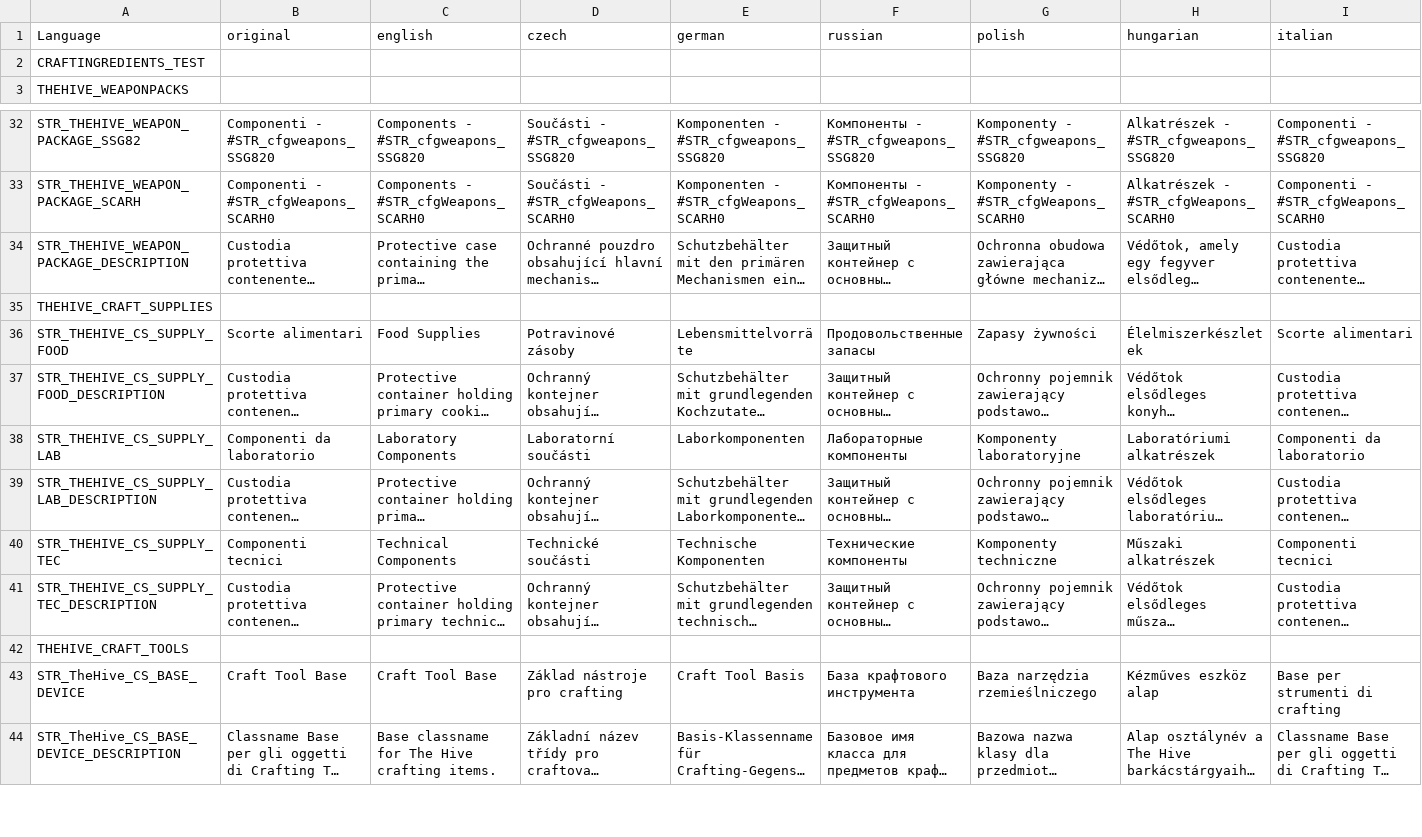
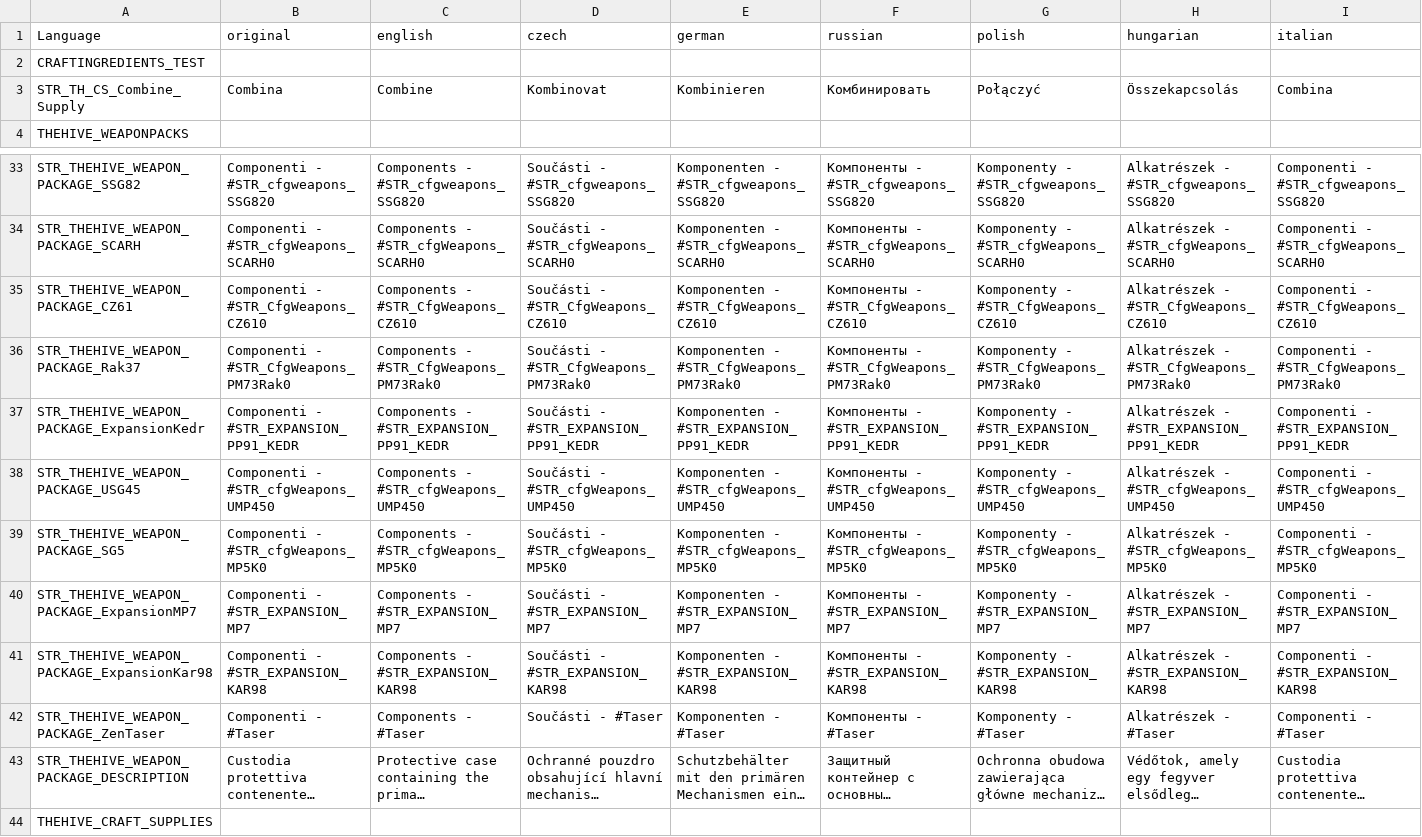
Before and after one commit to hyerakon/TheHive_zmWorkbench_Extension, a CSV file: TheHive_Custom_Ingredients/languagecore/stringtable.csv, drawn as a sheet; only a part is shown, gaps mark what is left out; the shorter side is filled out with more unchanged rows; long unchanged cells end in …; rows hold the shown columns only; the diff names each change by its address in the sheet, - before the commit and + after, or states it on an @@ line.

Commit message:
ADD: New Weapon Pack

```diff
--- a/TheHive_Custom_Ingredients/languagecore/stringtable.csv
+++ b/TheHive_Custom_Ingredients/languagecore/stringtable.csv
+row 3: STR_TH_CS_Combine_Supply | Combina | Combine | Kombinovat | Kombinieren | Комбинировать | Połączyć | Összekapcsolás | Combina
+row 35: STR_THEHIVE_WEAPON_PACKAGE_CZ61 | Componenti - #STR_CfgWeapons_CZ610 | Components - #STR_CfgWeapons_CZ610 | Součásti - #STR_CfgWeapons_CZ610 | Komponenten - #STR_CfgWeapons_CZ610 | Компоненты - #STR_CfgWeapons_CZ610 | Komponenty - #STR_CfgWeapons_CZ610 | Alkatrészek - #STR_CfgWeapons_CZ610 | Componenti - #STR_CfgWeapons_CZ610
+row 36: STR_THEHIVE_WEAPON_PACKAGE_Rak37 | Componenti - #STR_CfgWeapons_PM73Rak0 | Components - #STR_CfgWeapons_PM73Rak0 | Součásti - #STR_CfgWeapons_PM73Rak0 | Komponenten - #STR_CfgWeapons_PM73Rak0 | Компоненты - #STR_CfgWeapons_PM73Rak0 | Komponenty - #STR_CfgWeapons_PM73Rak0 | Alkatrészek - #STR_CfgWeapons_PM73Rak0 | Componenti - #STR_CfgWeapons_PM73Rak0
+row 37: STR_THEHIVE_WEAPON_PACKAGE_ExpansionKedr | Componenti - #STR_EXPANSION_PP91_KEDR | Components - #STR_EXPANSION_PP91_KEDR | Součásti - #STR_EXPANSION_PP91_KEDR | Komponenten - #STR_EXPANSION_PP91_KEDR | Компоненты - #STR_EXPANSION_PP91_KEDR | Komponenty - #STR_EXPANSION_PP91_KEDR | Alkatrészek - #STR_EXPANSION_PP91_KEDR | Componenti - #STR_EXPANSION_PP91_KEDR
+row 38: STR_THEHIVE_WEAPON_PACKAGE_USG45 | Componenti - #STR_cfgWeapons_UMP450 | Components - #STR_cfgWeapons_UMP450 | Součásti - #STR_cfgWeapons_UMP450 | Komponenten - #STR_cfgWeapons_UMP450 | Компоненты - #STR_cfgWeapons_UMP450 | Komponenty - #STR_cfgWeapons_UMP450 | Alkatrészek - #STR_cfgWeapons_UMP450 | Componenti - #STR_cfgWeapons_UMP450
+row 39: STR_THEHIVE_WEAPON_PACKAGE_SG5 | Componenti - #STR_cfgWeapons_MP5K0 | Components - #STR_cfgWeapons_MP5K0 | Součásti - #STR_cfgWeapons_MP5K0 | Komponenten - #STR_cfgWeapons_MP5K0 | Компоненты - #STR_cfgWeapons_MP5K0 | Komponenty - #STR_cfgWeapons_MP5K0 | Alkatrészek - #STR_cfgWeapons_MP5K0 | Componenti - #STR_cfgWeapons_MP5K0
+row 40: STR_THEHIVE_WEAPON_PACKAGE_ExpansionMP7 | Componenti - #STR_EXPANSION_MP7 | Components - #STR_EXPANSION_MP7 | Součásti - #STR_EXPANSION_MP7 | Komponenten - #STR_EXPANSION_MP7 | Компоненты - #STR_EXPANSION_MP7 | Komponenty - #STR_EXPANSION_MP7 | Alkatrészek - #STR_EXPANSION_MP7 | Componenti - #STR_EXPANSION_MP7
+row 41: STR_THEHIVE_WEAPON_PACKAGE_ExpansionKar98 | Componenti - #STR_EXPANSION_KAR98 | Components - #STR_EXPANSION_KAR98 | Součásti - #STR_EXPANSION_KAR98 | Komponenten - #STR_EXPANSION_KAR98 | Компоненты - #STR_EXPANSION_KAR98 | Komponenty - #STR_EXPANSION_KAR98 | Alkatrészek - #STR_EXPANSION_KAR98 | Componenti - #STR_EXPANSION_KAR98
+row 42: STR_THEHIVE_WEAPON_PACKAGE_ZenTaser | Componenti - #Taser | Components - #Taser | Součásti - #Taser | Komponenten - #Taser | Компоненты - #Taser | Komponenty - #Taser | Alkatrészek - #Taser | Componenti - #Taser
```
Also changed, not shown: 5 other files.
